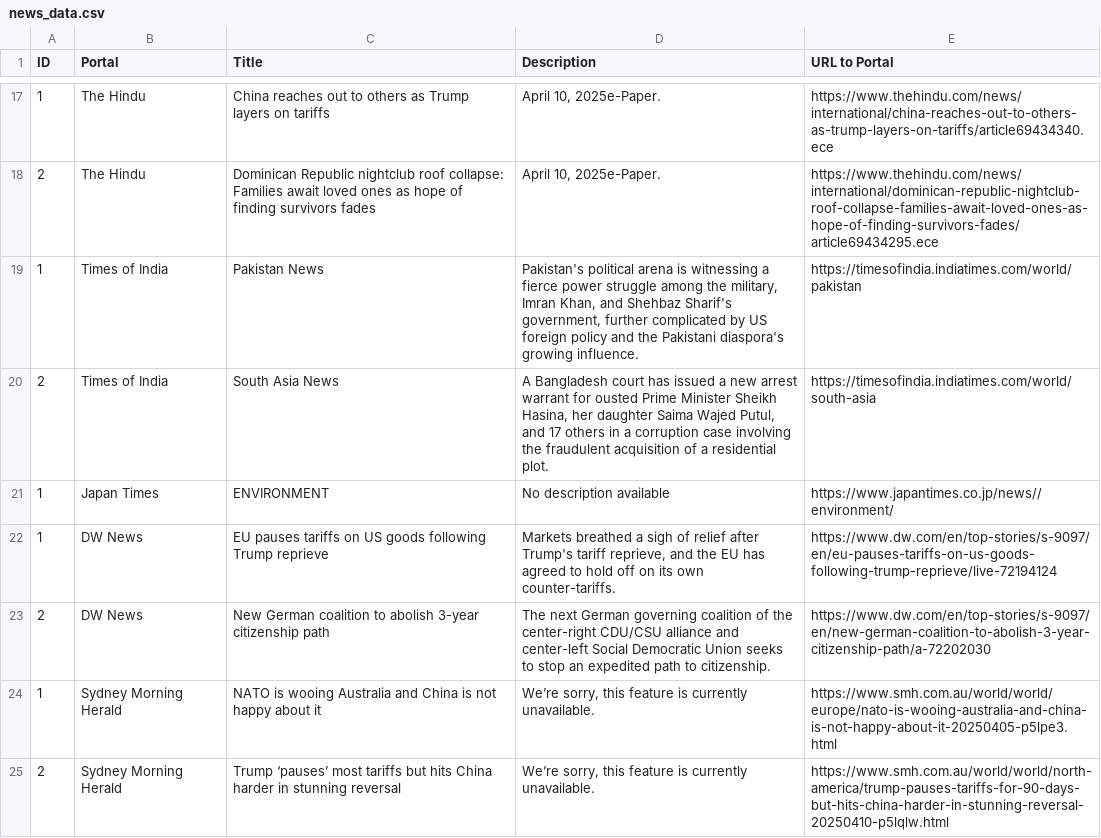
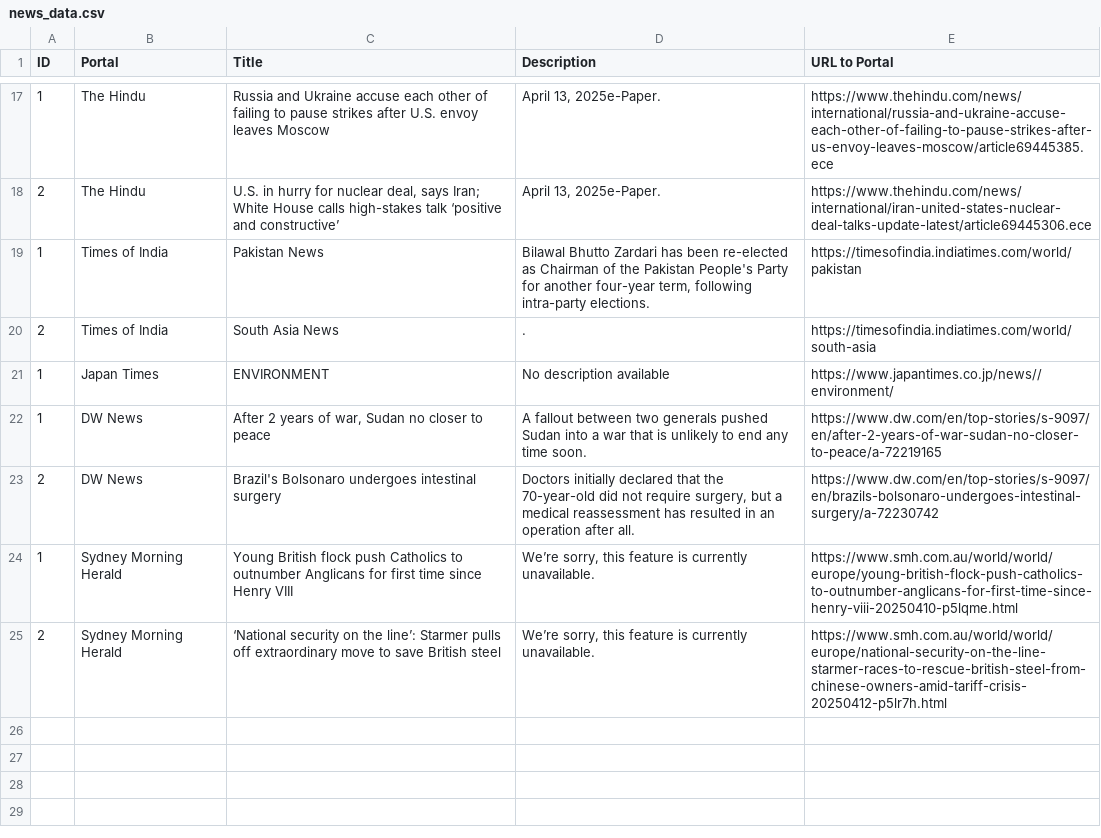
Before and after one commit to lismusa-pp/web_scraper, a CSV file: news_data.csv, drawn as a sheet; only a part is shown, gaps mark what is left out; the diff covers the shown part only.

```diff
--- a/news_data.csv
+++ b/news_data.csv
@@ -17,9 +17,9 @@ ID,Portal,Title,Description,URL to Portal
-1,The Hindu,China reaches out to others as Trump layers on tariffs,"April 10, 2025e-Paper.",https://www.thehindu.com/news/international/china-reaches-out-to-others-as-trump-layers-on-tariffs/article69434340.ece
-2,The Hindu,Dominican Republic nightclub roof collapse: Families await loved ones as hope of finding survivors fades,"April 10, 2025e-Paper.",https://www.thehindu.com/news/international/dominican-republic-nightclub-roof-collapse-families-await-loved-ones-as-hope-of-finding-survivors-fades/article69434295.ece
-1,Times of India,Pakistan News,"Pakistan's political arena is witnessing a fierce power struggle among the military, Imran Khan, and Shehbaz Sharif's government, further complicated by US foreign policy and the Pakistani diaspora's growing influence.",https://timesofindia.indiatimes.com/world/pakistan
-2,Times of India,South Asia News,"A Bangladesh court has issued a new arrest warrant for ousted Prime Minister Sheikh Hasina, her daughter Saima Wajed Putul, and 17 others in a corruption case involving the fraudulent acquisition of a residential plot.",https://timesofindia.indiatimes.com/world/south-asia
+1,The Hindu,Russia and Ukraine accuse each other of failing to pause strikes after U.S. envoy leaves Moscow,"April 13, 2025e-Paper.",https://www.thehindu.com/news/international/russia-and-ukraine-accuse-each-other-of-failing-to-pause-strikes-after-us-envoy-leaves-moscow/article69445385.ece
+2,The Hindu,"U.S. in hurry for nuclear deal, says Iran; White House calls high-stakes talk ‘positive and constructive’","April 13, 2025e-Paper.",https://www.thehindu.com/news/international/iran-united-states-nuclear-deal-talks-update-latest/article69445306.ece
+1,Times of India,Pakistan News,"Bilawal Bhutto Zardari has been re-elected as Chairman of the Pakistan People's Party for another four-year term, following intra-party elections.",https://timesofindia.indiatimes.com/world/pakistan
+2,Times of India,South Asia News,.,https://timesofindia.indiatimes.com/world/south-asia
 1,Japan Times,ENVIRONMENT,No description available,https://www.japantimes.co.jp/news//environment/
-1,DW News,EU pauses tariffs on US goods following Trump reprieve,"Markets breathed a sigh of relief after Trump's tariff reprieve, and the EU has agreed to hold off on its own counter-tariffs.",https://www.dw.com/en/top-stories/s-9097/en/eu-pauses-tariffs-on-us-goods-following-trump-reprieve/live-72194124
-2,DW News,New German coalition to abolish 3-year citizenship path,The next German governing coalition of the center-right CDU/CSU alliance and center-left Social Democratic Union seeks to stop an expedited path to citizenship.,https://www.dw.com/en/top-stories/s-9097/en/new-german-coalition-to-abolish-3-year-citizenship-path/a-72202030
-1,Sydney Morning Herald,NATO is wooing Australia and China is not happy about it,"We’re sorry, this feature is currently unavailable.",https://www.smh.com.au/world/world/europe/nato-is-wooing-australia-and-china-is-not-happy-about-it-20250405-p5lpe3.html
-2,Sydney Morning Herald,Trump ‘pauses’ most tariffs but hits China harder in stunning reversal,"We’re sorry, this feature is currently unavailable.",https://www.smh.com.au/world/world/north-america/trump-pauses-tariffs-for-90-days-but-hits-china-harder-in-stunning-reversal-20250410-p5lqlw.html
+1,DW News,"After 2 years of war, Sudan no closer to peace",A fallout between two generals pushed Sudan into a war that is unlikely to end any time soon.,https://www.dw.com/en/top-stories/s-9097/en/after-2-years-of-war-sudan-no-closer-to-peace/a-72219165
+2,DW News,Brazil's Bolsonaro undergoes intestinal surgery,"Doctors initially declared that the 70-year-old did not require surgery, but a medical reassessment has resulted in an operation after all.",https://www.dw.com/en/top-stories/s-9097/en/brazils-bolsonaro-undergoes-intestinal-surgery/a-72230742
+1,Sydney Morning Herald,Young British flock push Catholics to outnumber Anglicans for first time since Henry VIII,"We’re sorry, this feature is currently unavailable.",https://www.smh.com.au/world/world/europe/young-british-flock-push-catholics-to-outnumber-anglicans-for-first-time-since-henry-viii-20250410-p5lqme.html
+2,Sydney Morning Herald,‘National security on the line’: Starmer pulls off extraordinary move to save British steel,"We’re sorry, this feature is currently unavailable.",https://www.smh.com.au/world/world/europe/national-security-on-the-line-starmer-races-to-rescue-british-steel-from-chinese-owners-amid-tariff-crisis-20250412-p5lr7h.html
```
Also changed, not shown: 32 edited cells elsewhere in this file, 3 other files.
